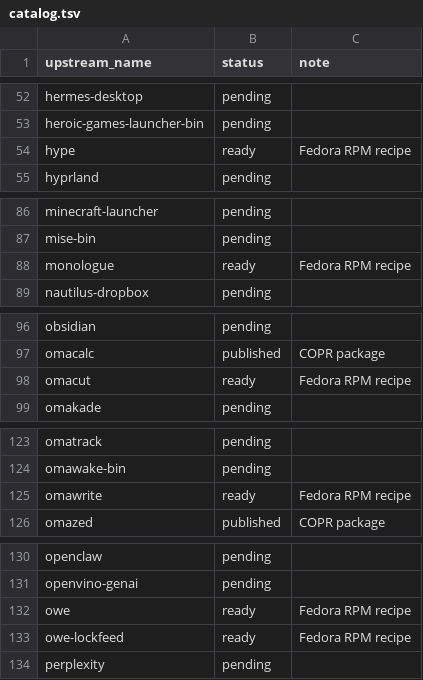
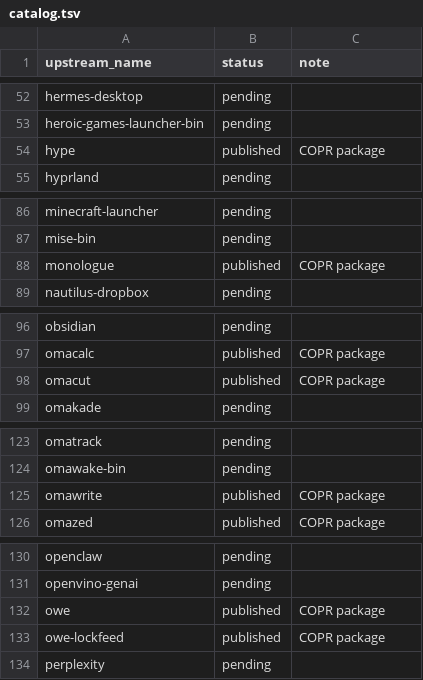
Before and after one commit to kamm3r/omadora-pkg, a TSV file: catalog.tsv, drawn as a sheet; only a part is shown, gaps mark what is left out.

```diff
--- a/catalog.tsv
+++ b/catalog.tsv
@@ -53,3 +53,3 @@ hermes-desktop	pending
 heroic-games-launcher-bin	pending	
-hype	ready	Fedora RPM recipe
+hype	published	COPR package
 hyprland	pending	
@@ -87,3 +87,3 @@ minecraft-launcher	pending
 mise-bin	pending	
-monologue	ready	Fedora RPM recipe
+monologue	published	COPR package
 nautilus-dropbox	pending	
@@ -97,3 +97,3 @@ obsidian	pending
 omacalc	published	COPR package
-omacut	ready	Fedora RPM recipe
+omacut	published	COPR package
 omakade	pending	
@@ -124,3 +124,3 @@ omatrack	pending
 omawake-bin	pending	
-omawrite	ready	Fedora RPM recipe
+omawrite	published	COPR package
 omazed	published	COPR package
@@ -131,4 +131,4 @@ openclaw	pending
 openvino-genai	pending	
-owe	ready	Fedora RPM recipe
-owe-lockfeed	ready	Fedora RPM recipe
+owe	published	COPR package
+owe-lockfeed	published	COPR package
 perplexity	pending	
```
Also changed, not shown: 1 other file.
